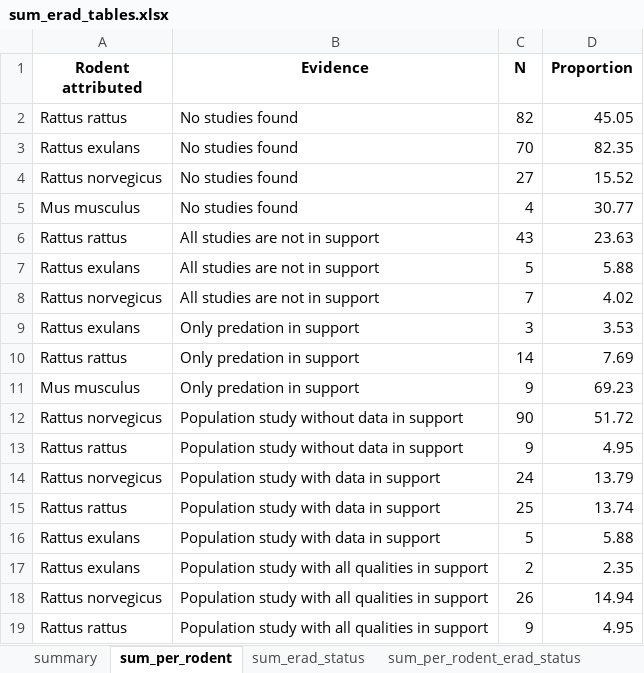
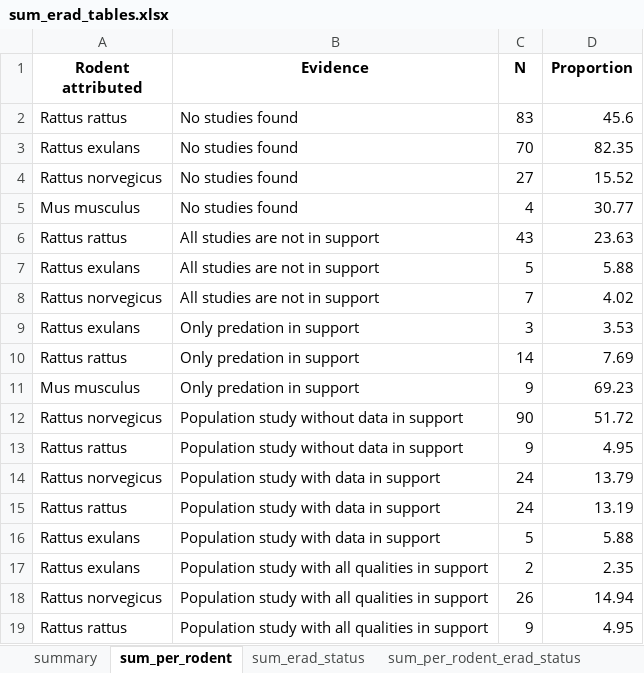
Before and after one commit to ejlundgren/rat_evidence_review, an Excel workbook: builds/eradication_programs/sum_erad_tables.xlsx, sheet sum_per_rodent, drawn as a sheet; values as stored, in another font and other column widths than the file's, no borders; the diff names each change by its address in the sheet, - before the commit and + after, or states it on an @@ line.

```diff
--- a/builds/eradication_programs/sum_erad_tables.xlsx (sheet sum_per_rodent)
+++ b/builds/eradication_programs/sum_erad_tables.xlsx (sheet sum_per_rodent)
-C2 (N): 82
+C2 (N): 83
-D2 (Proportion): 45.05
+D2 (Proportion): 45.6
-C15 (N): 25
+C15 (N): 24
-D15 (Proportion): 13.74
+D15 (Proportion): 13.19
```
Also changed, not shown: sheet sum_no_sing_end, sheet summary, sheet sum_per_rodent_no_sing_end, sheet sum_erad_status, sheet sum_per_rodent_erad_status, other sheet tabs, 8 other files.
